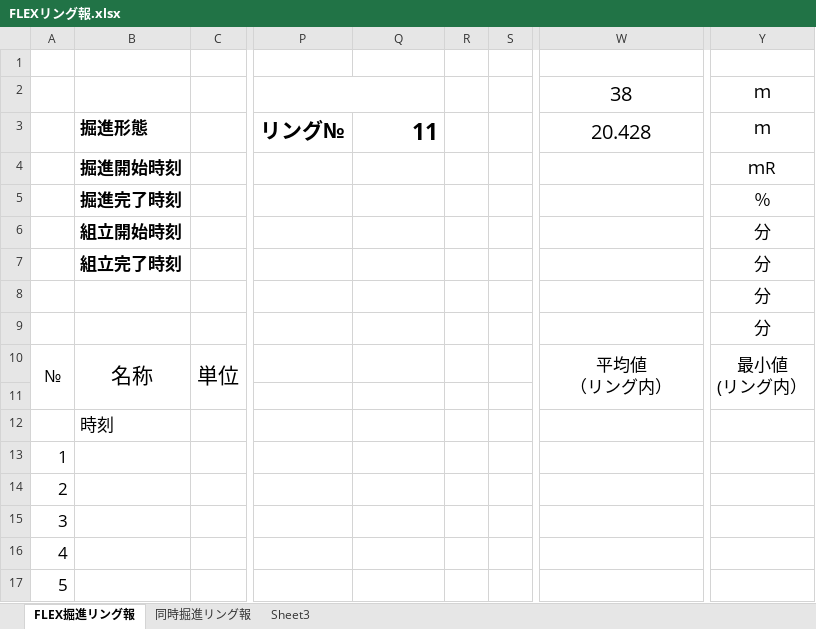
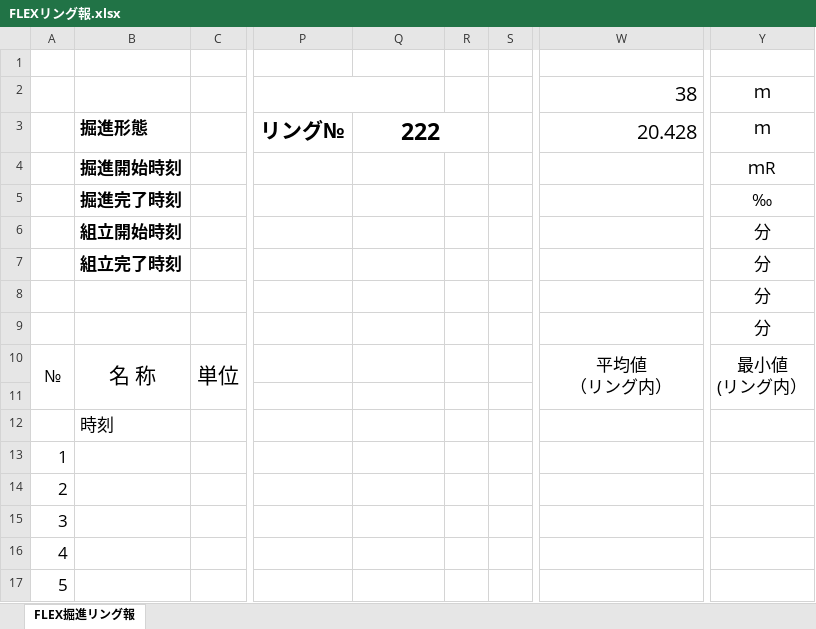
Before and after one commit to isaokondo/FLEX.NET, an Excel workbook: FLEX.NET/Resources/FLEXリング報.xlsx, sheet FLEX掘進リング報, drawn as a sheet; only a part is shown, gaps mark what is left out; values as stored, in another font and other column widths than the file's, no borders; the diff names each change by its address in the sheet, - before the commit and + after, or states it on an @@ line.

```diff
--- a/FLEX.NET/Resources/FLEXリング報.xlsx (sheet FLEX掘進リング報)
+++ b/FLEX.NET/Resources/FLEXリング報.xlsx (sheet FLEX掘進リング報)
-sheet tab: 同時掘進リング報
-sheet tab: Sheet3
-W2:W3 alignment: center
+W2:W3 alignment: right
-Q3: 11
+Q3: 222
-Q3 alignment: right
+Q3 alignment: center
+Q3:R3 merged
-Y5: ％
+Y5: ‰
-B10: 名称
+B10: 名 称
```
Also changed, not shown: charts or pictures, 26 other files.
